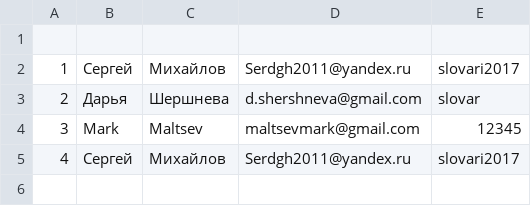
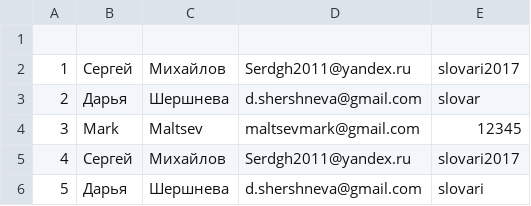
Before and after one commit to Dashershneva/Slovari, a CSV file: Slovari_website/users.csv, drawn as a sheet; the diff names each change by its address in the sheet, - before the commit and + after, or states it on an @@ line.

```diff
--- a/Slovari_website/users.csv
+++ b/Slovari_website/users.csv
+row 6: 5 | Дарья | Шершнева | d.shershneva@gmail.com | slovari
```
Also changed, not shown: 1 other file.
